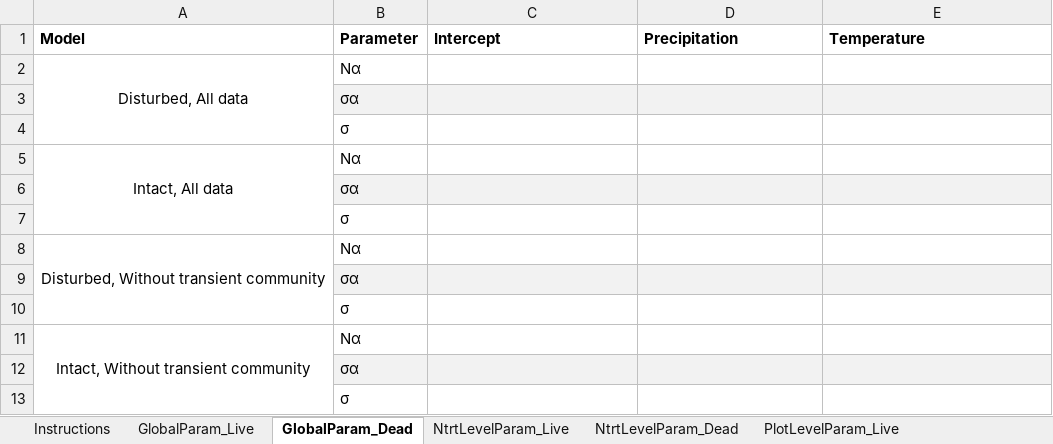
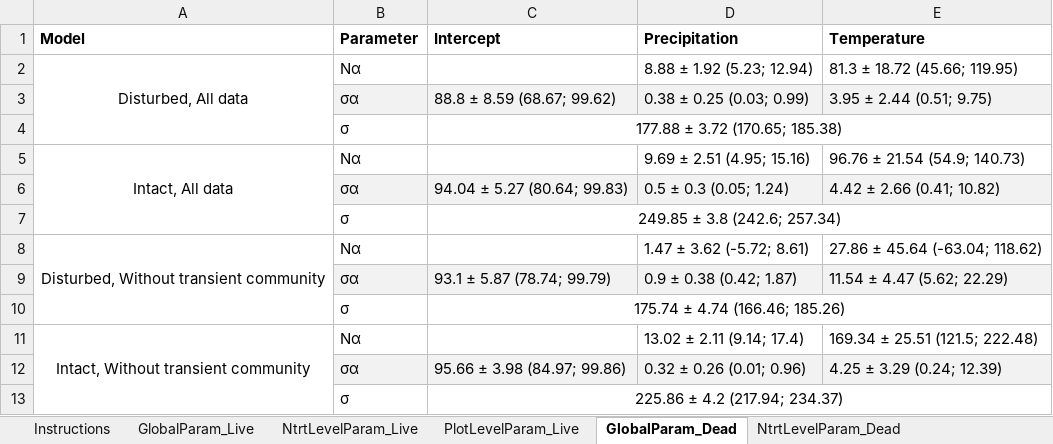
Before and after one commit to Sullivan-Lab/project_ecolmemory, an Excel workbook: SuppTableForPaper.xlsx, sheet GlobalParam_Dead, drawn as a sheet; values as stored, in another font and other column widths than the file's, no borders; removed rows and columns are numbered as before the commit, all else as after; the diff names each change by its address in the sheet, - before the commit and + after, or states it on an @@ line.

Commit message:
parameters from exported files were pasted in here

```diff
--- a/SuppTableForPaper.xlsx (sheet GlobalParam_Dead)
+++ b/SuppTableForPaper.xlsx (sheet GlobalParam_Dead)
@@ sheet tab order changed: Instructions | GlobalParam_Live | NtrtLevelParam_Live | PlotLevelParam_Live | GlobalParam_Dead | NtrtLevelParam_Dead @@
-D2 (Precipitation): (empty)
+D2 (Precipitation): 8.88 ± 1.92 (5.23; 12.94)
-E2 (Temperature): (empty)
+E2 (Temperature): 81.3 ± 18.72 (45.66; 119.95)
-row 3:  | σα
-row 4:  | σ
+row 3:  | σα | 88.8 ± 8.59 (68.67; 99.62) | 0.38 ± 0.25 (0.03; 0.99) | 3.95 ± 2.44 (0.51; 9.75)
+row 4:  | σ | 177.88 ± 3.72 (170.65; 185.38)
-D5 (Precipitation): (empty)
+D5 (Precipitation): 9.69 ± 2.51 (4.95; 15.16)
-E5 (Temperature): (empty)
+E5 (Temperature): 96.76 ± 21.54 (54.9; 140.73)
-row 6:  | σα
-row 7:  | σ
+row 6:  | σα | 94.04 ± 5.27 (80.64; 99.83) | 0.5 ± 0.3 (0.05; 1.24) | 4.42 ± 2.66 (0.41; 10.82)
+row 7:  | σ | 249.85 ± 3.8 (242.6; 257.34)
-D8 (Precipitation): (empty)
+D8 (Precipitation): 1.47 ± 3.62 (-5.72; 8.61)
-E8 (Temperature): (empty)
+E8 (Temperature): 27.86 ± 45.64 (-63.04; 118.62)
-row 9:  | σα
-row 10:  | σ
+row 9:  | σα | 93.1 ± 5.87 (78.74; 99.79) | 0.9 ± 0.38 (0.42; 1.87) | 11.54 ± 4.47 (5.62; 22.29)
+row 10:  | σ | 175.74 ± 4.74 (166.46; 185.26)
-D11 (Precipitation): (empty)
+D11 (Precipitation): 13.02 ± 2.11 (9.14; 17.4)
-E11 (Temperature): (empty)
+E11 (Temperature): 169.34 ± 25.51 (121.5; 222.48)
-row 12:  | σα
-row 13:  | σ
+row 12:  | σα | 95.66 ± 3.98 (84.97; 99.86) | 0.32 ± 0.26 (0.01; 0.96) | 4.25 ± 3.29 (0.24; 12.39)
+row 13:  | σ | 225.86 ± 4.2 (217.94; 234.37)
```
Also changed, not shown: sheet PlotLevelParam_Live, sheet NtrtLevelParam_Dead, sheet NtrtLevelParam_Live, sheet PlotLevelParam_Dead, sheet GlobalParam_Live, sheet Instructions.
